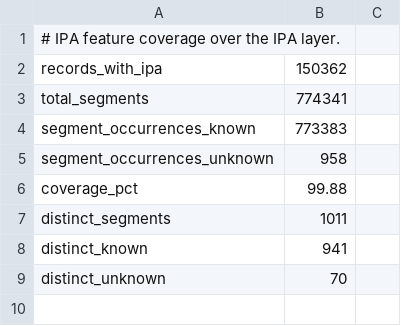
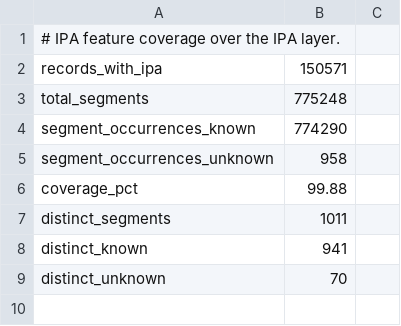
Before and after one commit to pebblebed/swadesh, a TSV file: metadata/ipa_features_summary.tsv, drawn as a sheet; only a part is shown.

```diff
--- a/metadata/ipa_features_summary.tsv
+++ b/metadata/ipa_features_summary.tsv
@@ -1,5 +1,5 @@
 # IPA feature coverage over the IPA layer.
-records_with_ipa	150362
-total_segments	774341
-segment_occurrences_known	773383
+records_with_ipa	150571
+total_segments	775248
+segment_occurrences_known	774290
 segment_occurrences_unknown	958
```
Also changed, not shown: metadata/ipa_conversion_summary.tsv, metadata/ipa_segment_inventory.tsv, 4 other files.
